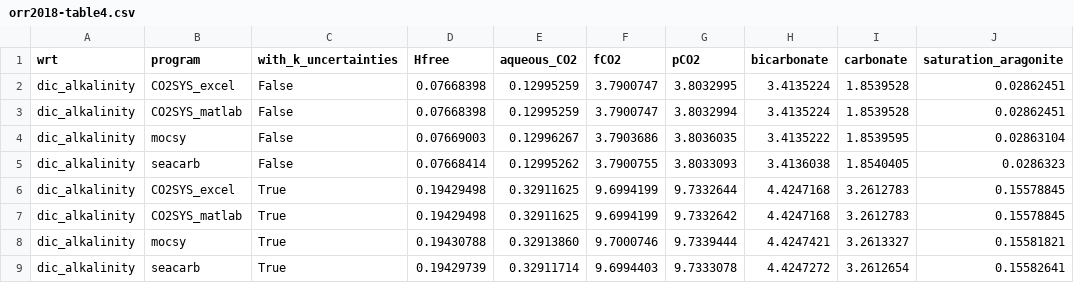
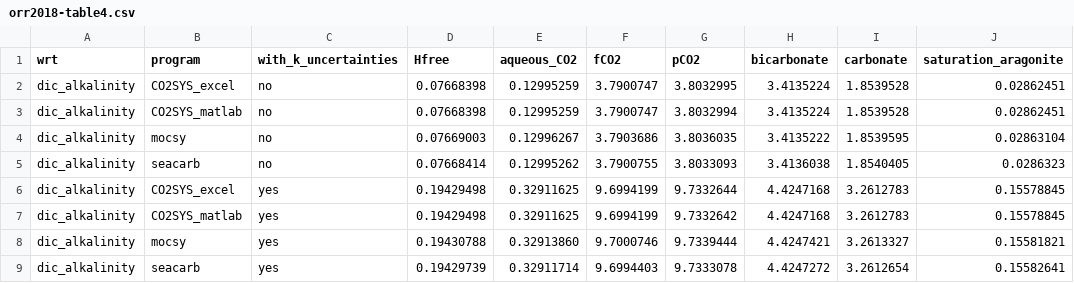
Before and after one commit to mvdh7/PyCO2SYS, a CSV file: manuscript/data/orr2018-table4.csv, drawn as a sheet; only a part is shown; the diff names each change by its address in the sheet, - before the commit and + after, or states it on an @@ line.

```diff
--- a/manuscript/data/orr2018-table4.csv
+++ b/manuscript/data/orr2018-table4.csv
-C2:C5 (with_k_uncertainties): False
+C2:C5 (with_k_uncertainties): no
-C6:C9 (with_k_uncertainties): True
+C6:C9 (with_k_uncertainties): yes
```
Also changed, not shown: 13 other files.
